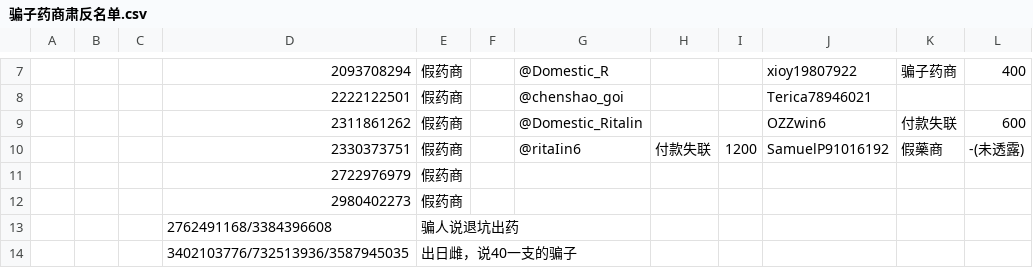
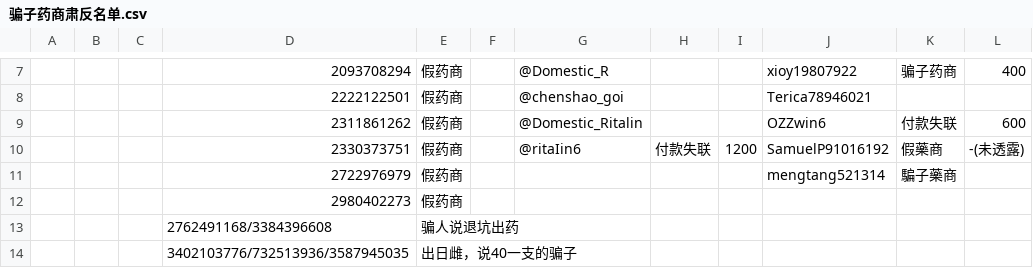
Before and after one commit to HomoYamakaze/HRT-price-comparison, a CSV file: 骗子药商肃反名单.csv, drawn as a sheet; only a part is shown, gaps mark what is left out; the diff names each change by its address in the sheet, - before the commit and + after, or states it on an @@ line.

Commit message:
Update 骗子药商肃反名单.csv

```diff
--- a/骗子药商肃反名单.csv
+++ b/骗子药商肃反名单.csv
-J11: (empty)
+J11: mengtang521314
-K11: (empty)
+K11: 騙子藥商
```
